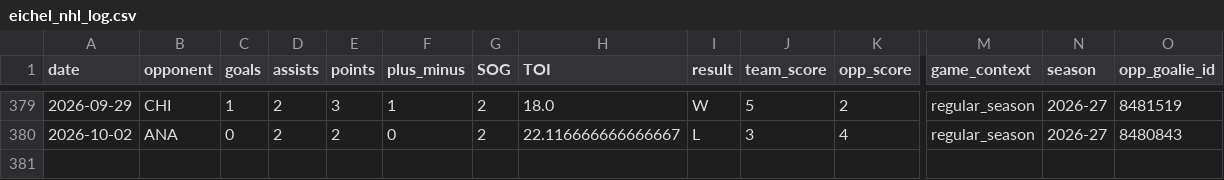
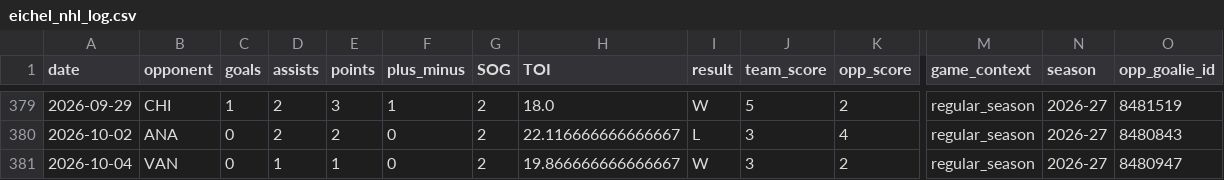
Before and after one commit to KylanHuynh7/Variance97, a CSV file: data/eichel_nhl_log.csv, drawn as a sheet; only a part is shown, gaps mark what is left out; rows hold the shown columns only; the diff names each change by its address in the sheet, - before the commit and + after, or states it on an @@ line.

```diff
--- a/data/eichel_nhl_log.csv
+++ b/data/eichel_nhl_log.csv
+row 381: 2026-10-04 | VAN | 0 | 1 | 1 | 0 | 2 | 19.866666666666667 | W | 3 | 2 | regular_season | 2026-27 | 8480947
```
Also changed, not shown: data/draisaitl_game_log_clean.csv, data/eichel_game_log_clean.csv, 4 other files.
